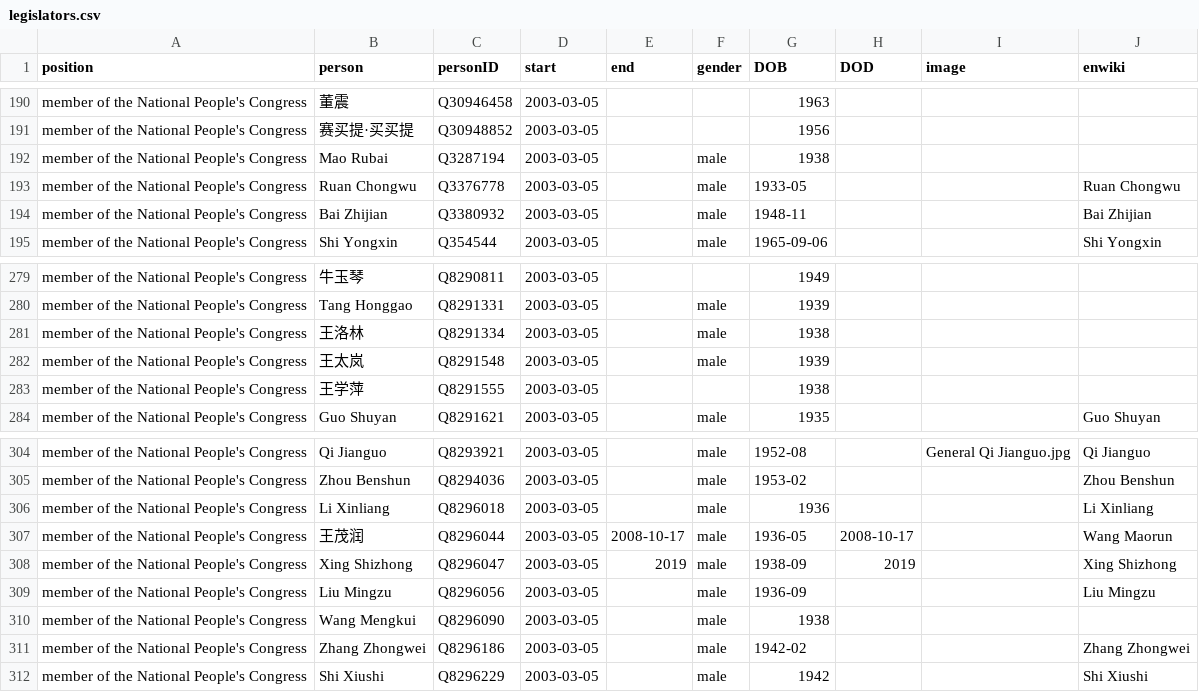
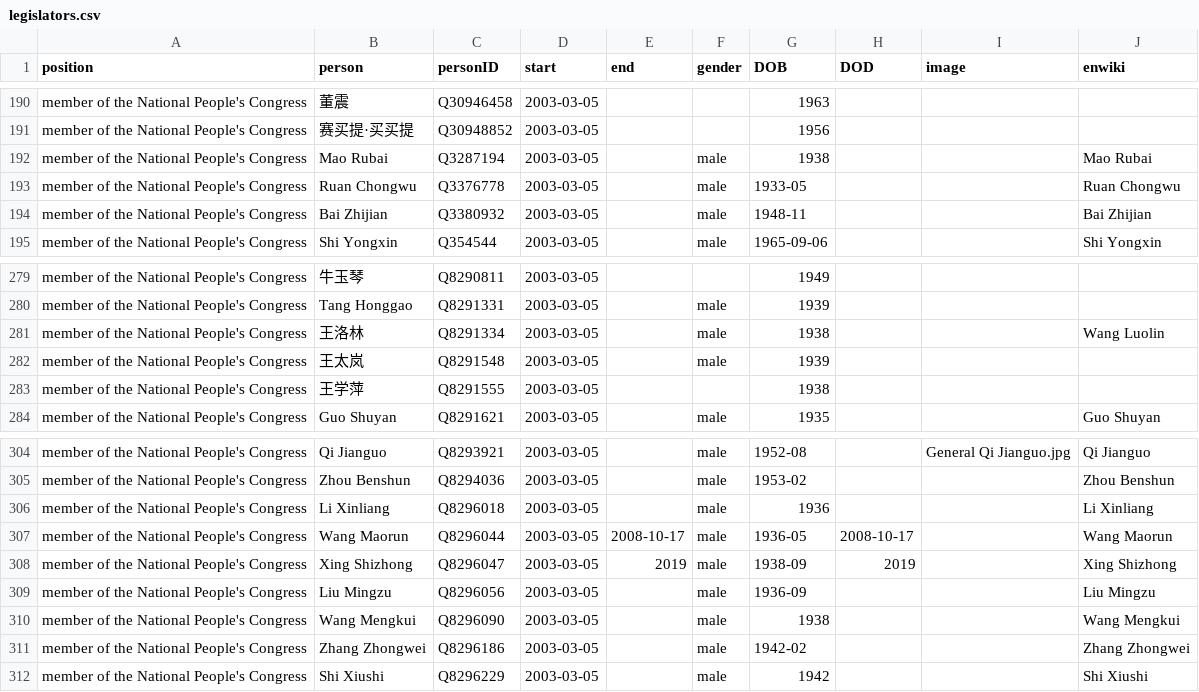
Before and after one commit to every-politician-scrapers/china-ministers, a CSV file: html/legislators.csv, drawn as a sheet; only a part is shown, gaps mark what is left out.

Commit message:
PCB update

```diff
--- a/html/legislators.csv
+++ b/html/legislators.csv
@@ -191,3 +191,3 @@ member of the National People's Congress,董震,Q30946458,2003-03-05,,,1963,,,
 member of the National People's Congress,赛买提·买买提,Q30948852,2003-03-05,,,1956,,,
-member of the National People's Congress,Mao Rubai,Q3287194,2003-03-05,,male,1938,,,
+member of the National People's Congress,Mao Rubai,Q3287194,2003-03-05,,male,1938,,,Mao Rubai
 member of the National People's Congress,Ruan Chongwu,Q3376778,2003-03-05,,male,1933-05,,,Ruan Chongwu
@@ -280,3 +280,3 @@ member of the National People's Congress,牛玉琴,Q8290811,2003-03-05,,,1949,,,
 member of the National People's Congress,Tang Honggao,Q8291331,2003-03-05,,male,1939,,,
-member of the National People's Congress,王洛林,Q8291334,2003-03-05,,male,1938,,,
+member of the National People's Congress,王洛林,Q8291334,2003-03-05,,male,1938,,,Wang Luolin
 member of the National People's Congress,王太岚,Q8291548,2003-03-05,,male,1939,,,
@@ -306,6 +306,6 @@ member of the National People's Congress,Zhou Benshun,Q8294036,2003-03-05,,male,
 member of the National People's Congress,Li Xinliang,Q8296018,2003-03-05,,male,1936,,,Li Xinliang
-member of the National People's Congress,王茂润,Q8296044,2003-03-05,2008-10-17,male,1936-05,2008-10-17,,Wang Maorun
+member of the National People's Congress,Wang Maorun,Q8296044,2003-03-05,2008-10-17,male,1936-05,2008-10-17,,Wang Maorun
 member of the National People's Congress,Xing Shizhong,Q8296047,2003-03-05,2019,male,1938-09,2019,,Xing Shizhong
 member of the National People's Congress,Liu Mingzu,Q8296056,2003-03-05,,male,1936-09,,,Liu Mingzu
-member of the National People's Congress,Wang Mengkui,Q8296090,2003-03-05,,male,1938,,,
+member of the National People's Congress,Wang Mengkui,Q8296090,2003-03-05,,male,1938,,,Wang Mengkui
 member of the National People's Congress,Zhang Zhongwei,Q8296186,2003-03-05,,male,1942-02,,,Zhang Zhongwei
```
